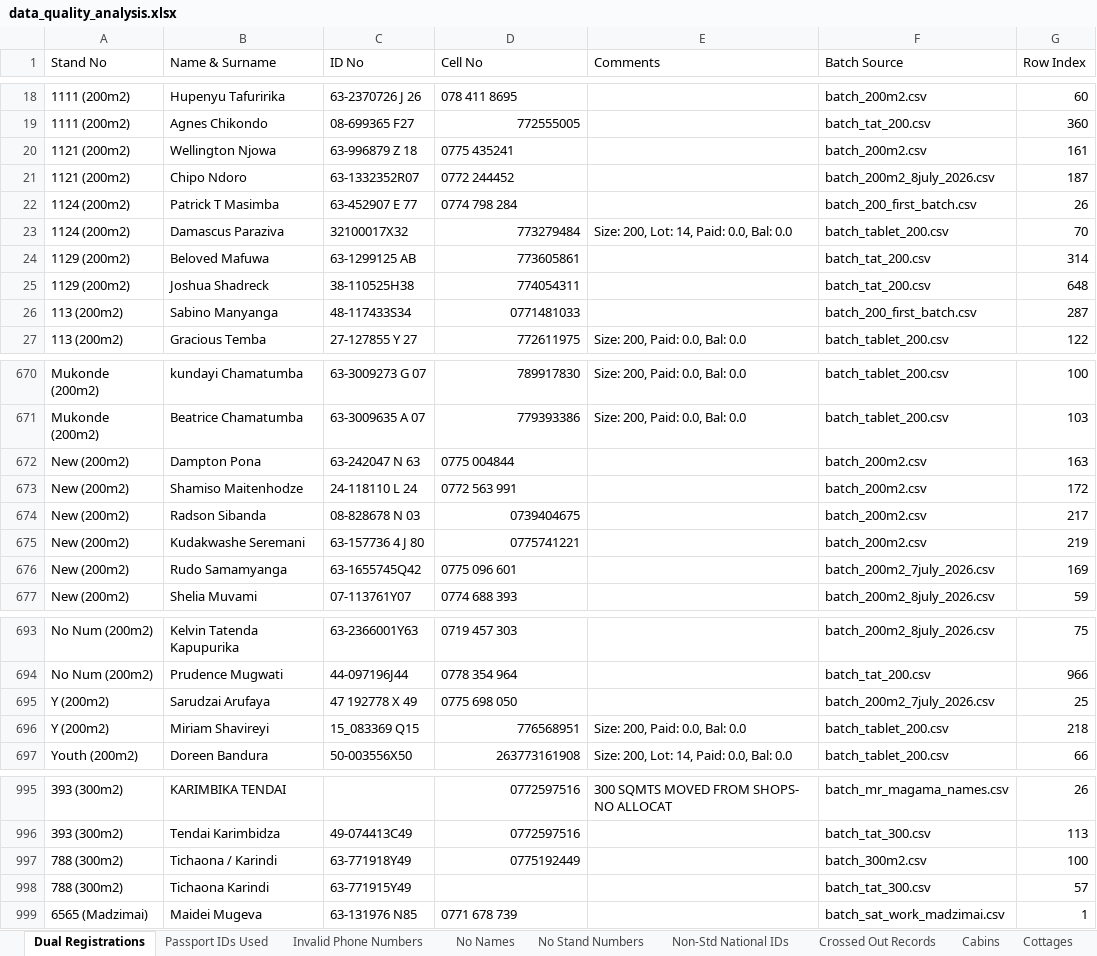
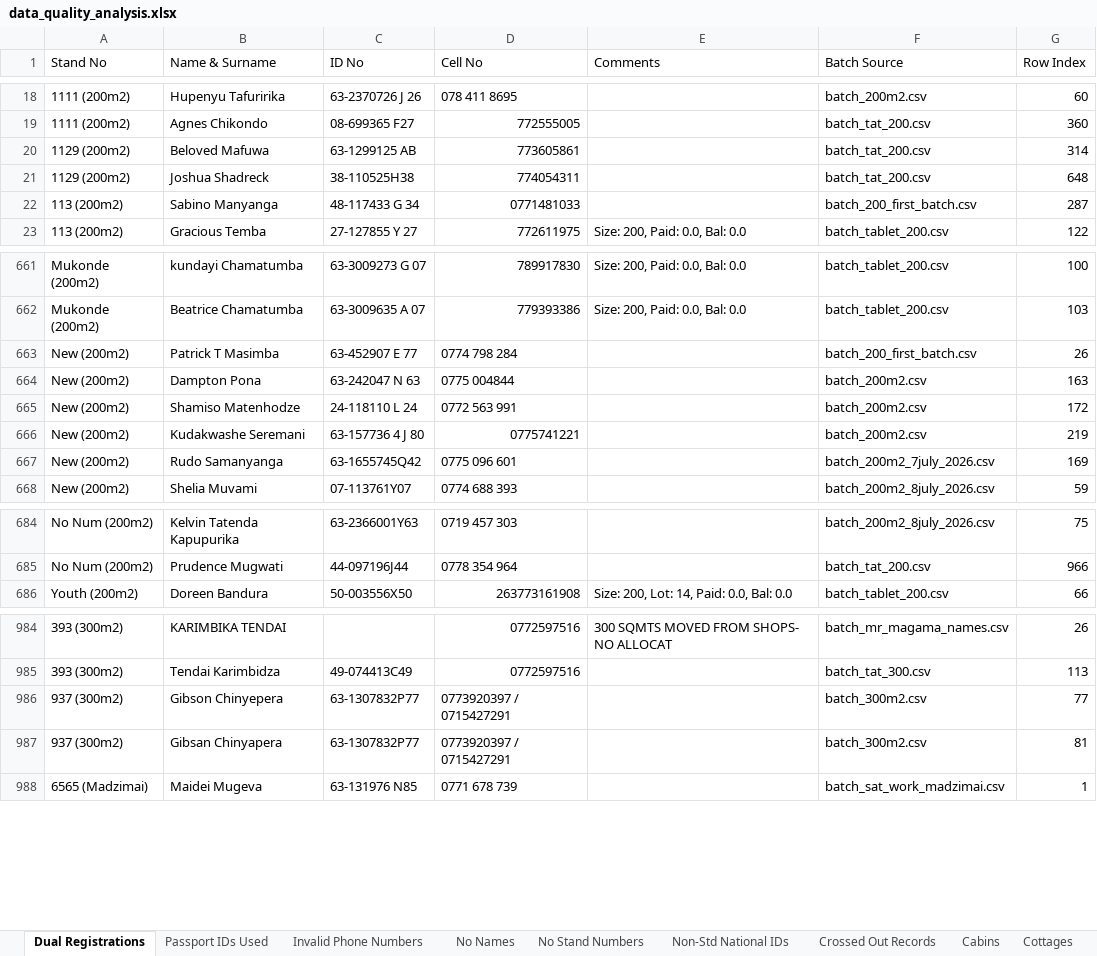
Before and after one commit to fellmarongi-png/vevhu-data, an Excel workbook: final/data_quality_analysis.xlsx, sheet Dual Registrations, drawn as a sheet; only a part is shown, gaps mark what is left out; values as stored, in another font and other column widths than the file's, no cell formats; removed rows and columns are numbered as before the commit, all else as after; the diff covers the shown part only; the diff names each change by its address in the sheet, - before the commit and + after, or states it on an @@ line.

```diff
--- a/final/data_quality_analysis.xlsx (sheet Dual Registrations)
+++ b/final/data_quality_analysis.xlsx (sheet Dual Registrations)
-row 20: 1121 (200m2) | Wellington Njowa | 63-996879 Z 18 | 0775 435241 |  | batch_200m2.csv | 161
-row 21: 1121 (200m2) | Chipo Ndoro | 63-1332352R07 | 0772 244452 |  | batch_200m2_8july_2026.csv | 187
-row 22: 1124 (200m2) | Patrick T Masimba | 63-452907 E 77 | 0774 798 284 |  | batch_200_first_batch.csv | 26
-row 23: 1124 (200m2) | Damascus Paraziva | 32100017X32 | 773279484 | Size: 200, Lot: 14, Paid: 0.0, Bal: 0.0 | batch_tablet_200.csv | 70
-C22 (ID No): 48-117433S34
+C22 (ID No): 48-117433 G 34
+row 663: New (200m2) | Patrick T Masimba | 63-452907 E 77 | 0774 798 284 |  | batch_200_first_batch.csv | 26
-B665 (Name & Surname): Shamiso Maitenhodze
+B665 (Name & Surname): Shamiso Matenhodze
-row 674: New (200m2) | Radson Sibanda | 08-828678 N 03 | 0739404675 |  | batch_200m2.csv | 217
-B667 (Name & Surname): Rudo Samamyanga
+B667 (Name & Surname): Rudo Samanyanga
-row 695: Y (200m2) | Sarudzai Arufaya | 47 192778 X 49 | 0775 698 050 |  | batch_200m2_7july_2026.csv | 25
-row 696: Y (200m2) | Miriam Shavireyi | 15_083369 Q15 | 776568951 | Size: 200, Paid: 0.0, Bal: 0.0 | batch_tablet_200.csv | 218
-row 997: 788 (300m2) | Tichaona / Karindi | 63-771918Y49 | 0775192449 |  | batch_300m2.csv | 100
-row 998: 788 (300m2) | Tichaona Karindi | 63-771915Y49 |  |  | batch_tat_300.csv | 57
+row 986: 937 (300m2) | Gibson Chinyepera | 63-1307832P77 | 0773920397 / 0715427291 |  | batch_300m2.csv | 77
+row 987: 937 (300m2) | Gibsan Chinyapera | 63-1307832P77 | 0773920397 / 0715427291 |  | batch_300m2.csv | 81
```
Also changed, not shown: 2 added rows, 7 removed rows and 45 edited cells elsewhere in this sheet, sheet Crossed Out Records, sheet Non-Std National IDs, sheet Invalid Phone Numbers, sheet No Stand Numbers, sheet No Names, sheet Cabins, cell formats, final/final_consolidated_database.xlsx, master_vevhu_database.xlsx, 21 other files.
